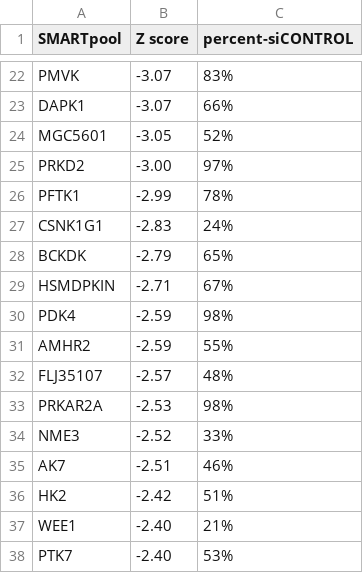
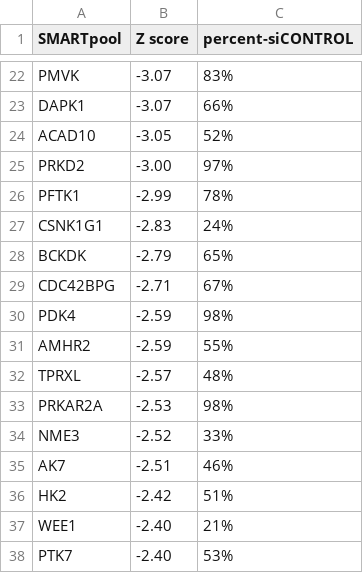
Before and after one commit to monarch-initiative/SLDBGen, a TSV file: data/turner-PARP1-2008.tsv, drawn as a sheet; only a part is shown, gaps mark what is left out.

Commit message:
refactor Turner parser

```diff
--- a/data/turner-PARP1-2008.tsv
+++ b/data/turner-PARP1-2008.tsv
@@ -23,3 +23,3 @@ PMVK	-3.07	83%
 DAPK1	-3.07	66%
-MGC5601	-3.05	52%
+ACAD10	-3.05	52%
 PRKD2	-3.00	97%
@@ -28,6 +28,6 @@ CSNK1G1	-2.83	24%
 BCKDK	-2.79	65%
-HSMDPKIN	-2.71	67%
+CDC42BPG	-2.71	67%
 PDK4	-2.59	98%
 AMHR2	-2.59	55%
-FLJ35107	-2.57	48%
+TPRXL	-2.57	48%
 PRKAR2A	-2.53	98%
```
Also changed, not shown: data/blomen2015_S7.tsv, 5 other files.
